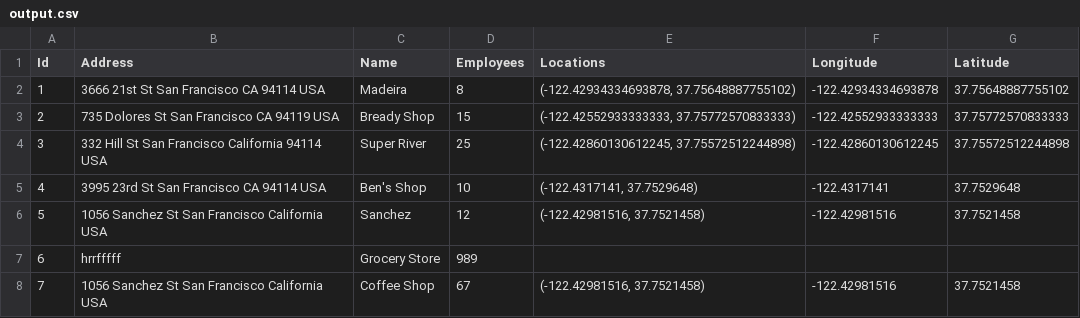
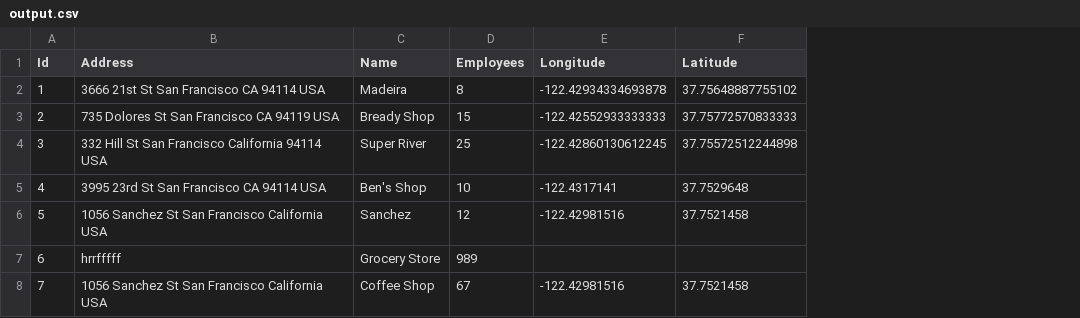
Before and after one commit to tbb33/Web-App-Geocoder, a CSV file: output.csv, drawn as a sheet; the diff names each change by its address in the sheet, - before the commit and + after, or states it on an @@ line.

Commit message:
Replace NaN with blank str, clean code
-drop locations col
-if cannot geocode address, lat/long will be blank instead of NaN
-add comments and clean code
-center table on web pg

```diff
--- a/output.csv
+++ b/output.csv
-column E (Locations), rows 2-8: (-122.42934334693878, 37.75648887755102) | (-122.42552933333333, 37.75772570833333) | (-122.42860130612245, 37.75572512244898) | (-122.4317141, 37.7529648) | (-122.42981516, 37.7521458) |  | (-122.42981516, 37.7521458)
```
Also changed, not shown: 2 other files.
